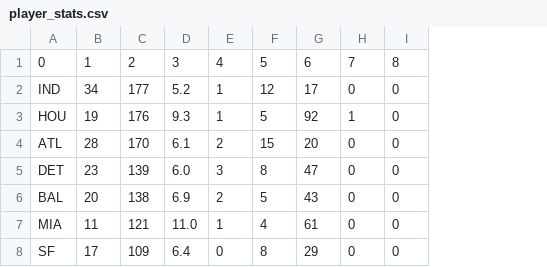
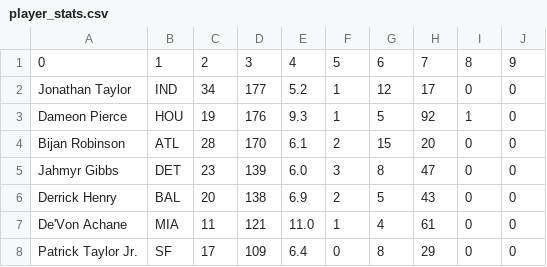
Before and after one commit to JohnO0705/Fantasy_Football_Application, a CSV file: player_stats.csv, drawn as a sheet; only a part is shown; removed rows and columns are numbered as before the commit, all else as after; the diff names each change by its address in the sheet, - before the commit and + after, or states it on an @@ line.

Commit message:
Getting the right data

```diff
--- a/player_stats.csv
+++ b/player_stats.csv
+column A, rows 2-8: Jonathan Taylor | Dameon Pierce | Bijan Robinson | Jahmyr Gibbs | Derrick Henry | De'Von Achane | Patrick Taylor Jr.
-row 1: 0 | 1 | 2 | 3 | 4 | 5 | 6 | 7 | 8
+row 1: 0 | 1 | 2 | 3 | 4 | 5 | 6 | 7 | 8 | 9
```
Also changed, not shown: 1 other file.
